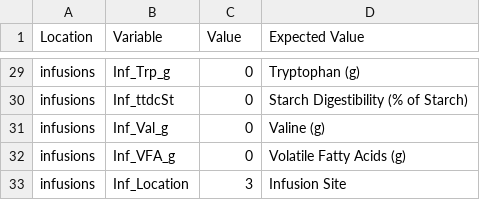
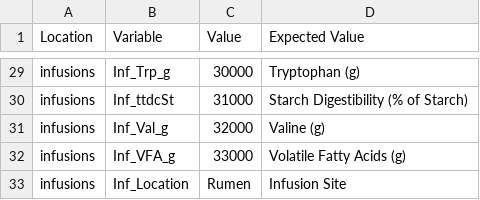
Before and after one commit to CNM-University-of-Guelph/NASEM-Model-Python, a CSV file: dev_scripts/dev_files/infusions.csv, drawn as a sheet; only a part is shown, gaps mark what is left out; the diff covers the shown part only; the diff names each change by its address in the sheet, - before the commit and + after, or states it on an @@ line.

```diff
--- a/dev_scripts/dev_files/infusions.csv
+++ b/dev_scripts/dev_files/infusions.csv
-C29 (Value): 0
+C29 (Value): 30000
-C30 (Value): 0
+C30 (Value): 31000
-C31 (Value): 0
+C31 (Value): 32000
-C32 (Value): 0
+C32 (Value): 33000
-C33 (Value): 3
+C33 (Value): Rumen
```
Also changed, not shown: 27 edited cells elsewhere in this file, 6 other files.
